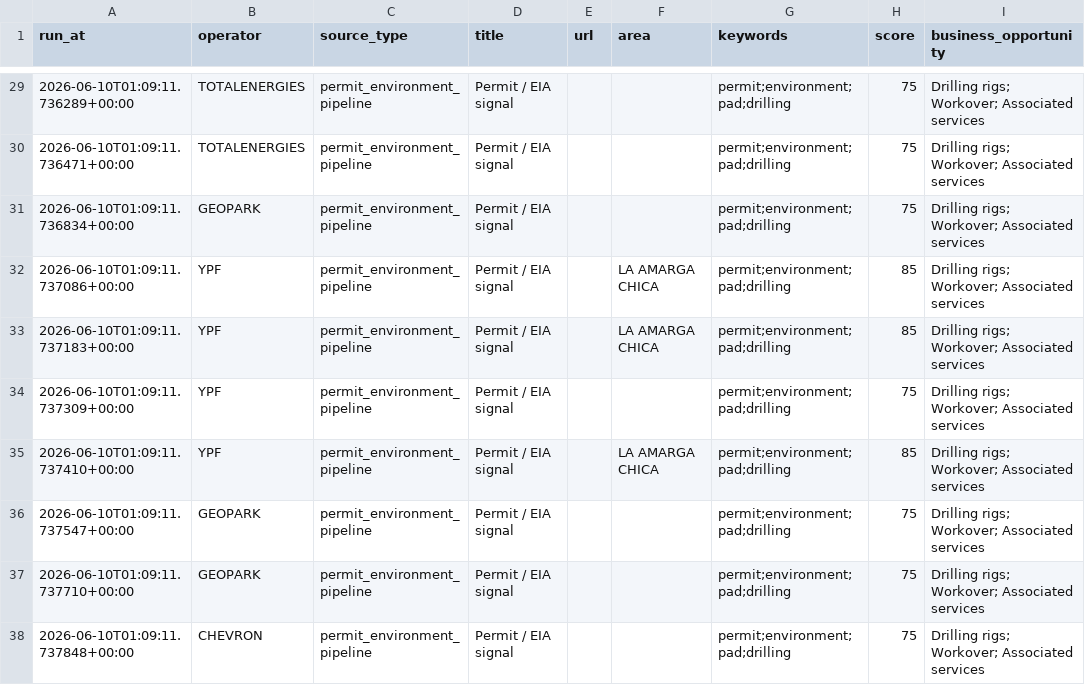
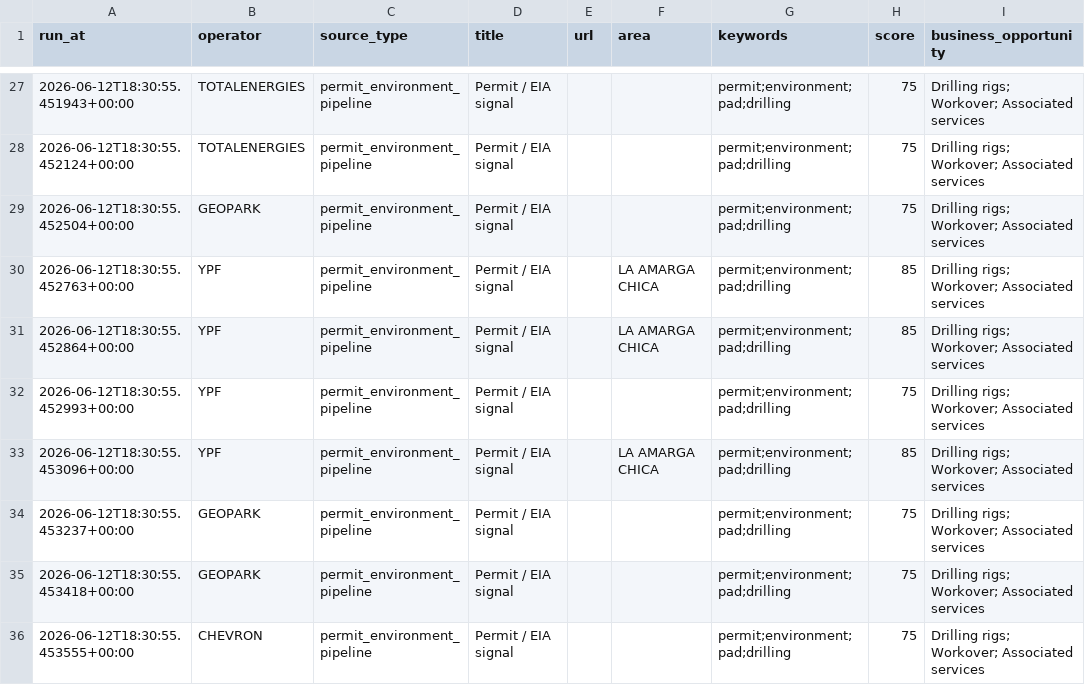
Before and after one commit to Ultracore-data-base/neuquen-vm-rig-intelligence, a CSV file: data/operator_signals.csv, drawn as a sheet; only a part is shown, gaps mark what is left out; the diff covers the shown part only.

```diff
--- a/data/operator_signals.csv
+++ b/data/operator_signals.csv
@@ -29,10 +27,10 @@ run_at,operator,source_type,title,url,area,keywords,score,business_opportunity
-2026-06-10T01:09:11.736289+00:00,TOTALENERGIES,permit_environment_pipeline,Permit / EIA signal,,,permit;environment;pad;drilling,75,Drilling rigs; Workover; Associated services
-2026-06-10T01:09:11.736471+00:00,TOTALENERGIES,permit_environment_pipeline,Permit / EIA signal,,,permit;environment;pad;drilling,75,Drilling rigs; Workover; Associated services
-2026-06-10T01:09:11.736834+00:00,GEOPARK,permit_environment_pipeline,Permit / EIA signal,,,permit;environment;pad;drilling,75,Drilling rigs; Workover; Associated services
-2026-06-10T01:09:11.737086+00:00,YPF,permit_environment_pipeline,Permit / EIA signal,,LA AMARGA CHICA,permit;environment;pad;drilling,85,Drilling rigs; Workover; Associated services
-2026-06-10T01:09:11.737183+00:00,YPF,permit_environment_pipeline,Permit / EIA signal,,LA AMARGA CHICA,permit;environment;pad;drilling,85,Drilling rigs; Workover; Associated services
-2026-06-10T01:09:11.737309+00:00,YPF,permit_environment_pipeline,Permit / EIA signal,,,permit;environment;pad;drilling,75,Drilling rigs; Workover; Associated services
-2026-06-10T01:09:11.737410+00:00,YPF,permit_environment_pipeline,Permit / EIA signal,,LA AMARGA CHICA,permit;environment;pad;drilling,85,Drilling rigs; Workover; Associated services
-2026-06-10T01:09:11.737547+00:00,GEOPARK,permit_environment_pipeline,Permit / EIA signal,,,permit;environment;pad;drilling,75,Drilling rigs; Workover; Associated services
-2026-06-10T01:09:11.737710+00:00,GEOPARK,permit_environment_pipeline,Permit / EIA signal,,,permit;environment;pad;drilling,75,Drilling rigs; Workover; Associated services
-2026-06-10T01:09:11.737848+00:00,CHEVRON,permit_environment_pipeline,Permit / EIA signal,,,permit;environment;pad;drilling,75,Drilling rigs; Workover; Associated services
+2026-06-12T18:30:55.451943+00:00,TOTALENERGIES,permit_environment_pipeline,Permit / EIA signal,,,permit;environment;pad;drilling,75,Drilling rigs; Workover; Associated services
+2026-06-12T18:30:55.452124+00:00,TOTALENERGIES,permit_environment_pipeline,Permit / EIA signal,,,permit;environment;pad;drilling,75,Drilling rigs; Workover; Associated services
+2026-06-12T18:30:55.452504+00:00,GEOPARK,permit_environment_pipeline,Permit / EIA signal,,,permit;environment;pad;drilling,75,Drilling rigs; Workover; Associated services
+2026-06-12T18:30:55.452763+00:00,YPF,permit_environment_pipeline,Permit / EIA signal,,LA AMARGA CHICA,permit;environment;pad;drilling,85,Drilling rigs; Workover; Associated services
+2026-06-12T18:30:55.452864+00:00,YPF,permit_environment_pipeline,Permit / EIA signal,,LA AMARGA CHICA,permit;environment;pad;drilling,85,Drilling rigs; Workover; Associated services
+2026-06-12T18:30:55.452993+00:00,YPF,permit_environment_pipeline,Permit / EIA signal,,,permit;environment;pad;drilling,75,Drilling rigs; Workover; Associated services
+2026-06-12T18:30:55.453096+00:00,YPF,permit_environment_pipeline,Permit / EIA signal,,LA AMARGA CHICA,permit;environment;pad;drilling,85,Drilling rigs; Workover; Associated services
+2026-06-12T18:30:55.453237+00:00,GEOPARK,permit_environment_pipeline,Permit / EIA signal,,,permit;environment;pad;drilling,75,Drilling rigs; Workover; Associated services
+2026-06-12T18:30:55.453418+00:00,GEOPARK,permit_environment_pipeline,Permit / EIA signal,,,permit;environment;pad;drilling,75,Drilling rigs; Workover; Associated services
+2026-06-12T18:30:55.453555+00:00,CHEVRON,permit_environment_pipeline,Permit / EIA signal,,,permit;environment;pad;drilling,75,Drilling rigs; Workover; Associated services
```
Also changed, not shown: 1 added row, 3 removed rows and 26 edited cells elsewhere in this file, data/operator_forecast.csv, 2 other files.
